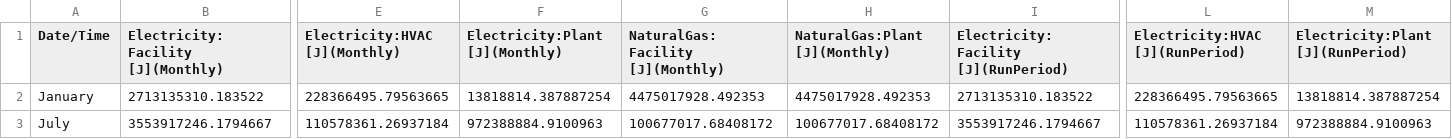
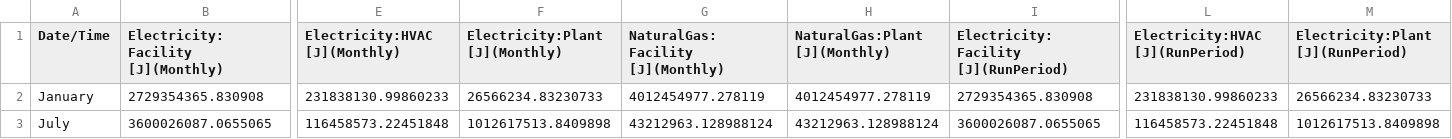
Before and after one commit to notaanidhya/ISOTHERM, a CSV file: sim_output/eplusmtr.csv, drawn as a sheet; only a part is shown, gaps mark what is left out; the diff covers the shown part only; the diff names each change by its address in the sheet, - before the commit and + after, or states it on an @@ line.

```diff
--- a/sim_output/eplusmtr.csv
+++ b/sim_output/eplusmtr.csv
-B2: 2713135310.183522
+B2: 2729354365.830908
-E2 (Electricity:HVAC [J](Monthly)): 228366495.79563665
+E2 (Electricity:HVAC [J](Monthly)): 231838130.99860233
-F2 (Electricity:Plant [J](Monthly)): 13818814.387887254
+F2 (Electricity:Plant [J](Monthly)): 26566234.83230733
-G2 (NaturalGas:Facility [J](Monthly)): 4475017928.492353
+G2 (NaturalGas:Facility [J](Monthly)): 4012454977.278119
-H2 (NaturalGas:Plant [J](Monthly)): 4475017928.492353
+H2 (NaturalGas:Plant [J](Monthly)): 4012454977.278119
-I2: 2713135310.183522
+I2: 2729354365.830908
-L2 (Electricity:HVAC [J](RunPeriod)): 228366495.79563665
+L2 (Electricity:HVAC [J](RunPeriod)): 231838130.99860233
-M2 (Electricity:Plant [J](RunPeriod)): 13818814.387887254
+M2 (Electricity:Plant [J](RunPeriod)): 26566234.83230733
-B3: 3553917246.1794667
+B3: 3600026087.0655065
-E3 (Electricity:HVAC [J](Monthly)): 110578361.26937184
+E3 (Electricity:HVAC [J](Monthly)): 116458573.22451848
-F3 (Electricity:Plant [J](Monthly)): 972388884.9100963
+F3 (Electricity:Plant [J](Monthly)): 1012617513.8409898
-G3 (NaturalGas:Facility [J](Monthly)): 100677017.68408172
+G3 (NaturalGas:Facility [J](Monthly)): 43212963.128988124
-H3 (NaturalGas:Plant [J](Monthly)): 100677017.68408172
+H3 (NaturalGas:Plant [J](Monthly)): 43212963.128988124
-I3: 3553917246.1794667
+I3: 3600026087.0655065
-L3 (Electricity:HVAC [J](RunPeriod)): 110578361.26937184
+L3 (Electricity:HVAC [J](RunPeriod)): 116458573.22451848
-M3 (Electricity:Plant [J](RunPeriod)): 972388884.9100963
+M3 (Electricity:Plant [J](RunPeriod)): 1012617513.8409898
```
Also changed, not shown: 4 edited cells elsewhere in this file, comparison_results.csv, sim_output/eplusout.csv, 37 other files.
